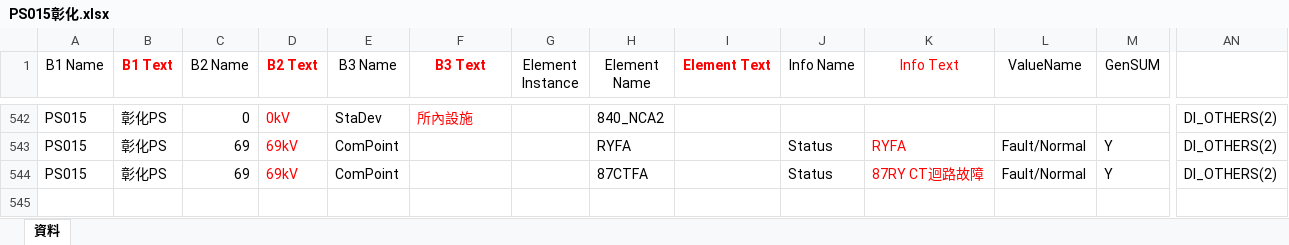
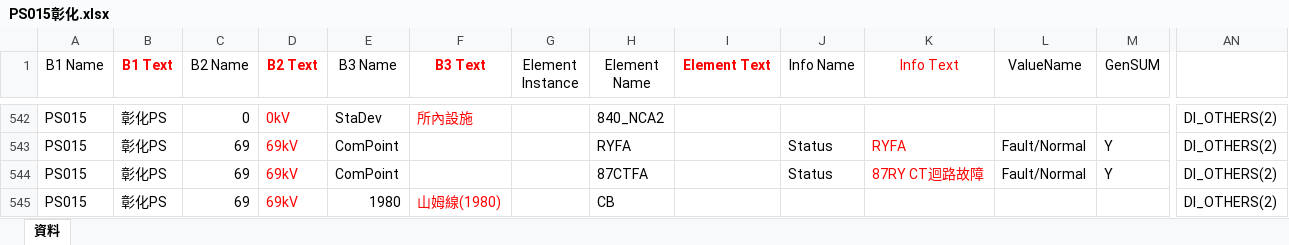
Before and after one commit to yuan5959/tutorial, an Excel workbook: Excel 對照檔 (合約4所)/PS015彰化.xlsx, sheet 資料, drawn as a sheet; only a part is shown, gaps mark what is left out; values as stored, in another font and other column widths than the file's, no borders; rows hold the shown columns only; the diff names each change by its address in the sheet, - before the commit and + after, or states it on an @@ line.

Commit message:
Changed the PS015彰化.xlsx
Signed-off-by: Sam Cheng <sam.cheng@siemens.com>

```diff
--- a/Excel 對照檔 (合約4所)/PS015彰化.xlsx (sheet 資料)
+++ b/Excel 對照檔 (合約4所)/PS015彰化.xlsx (sheet 資料)
+row 545: PS015 | 彰化PS | 69 | 69kV | 1980 | 山姆線(1980) |  | CB |  |  |  |  |  | DI_OTHERS(2)
```
